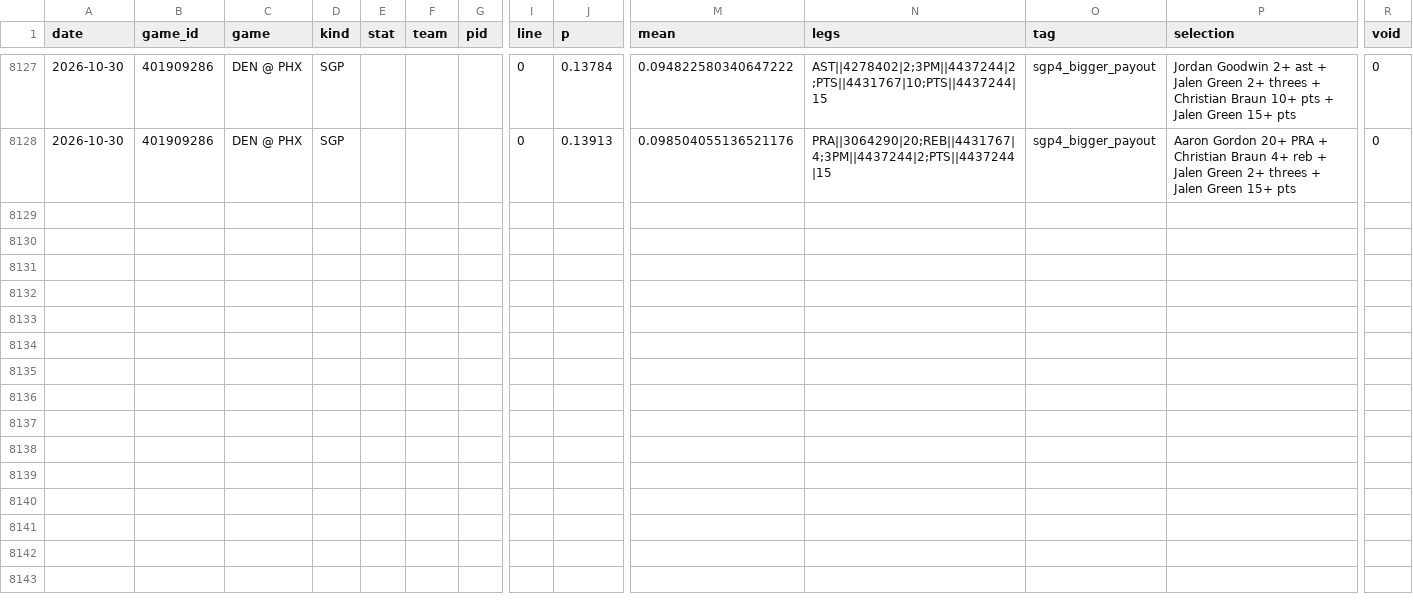
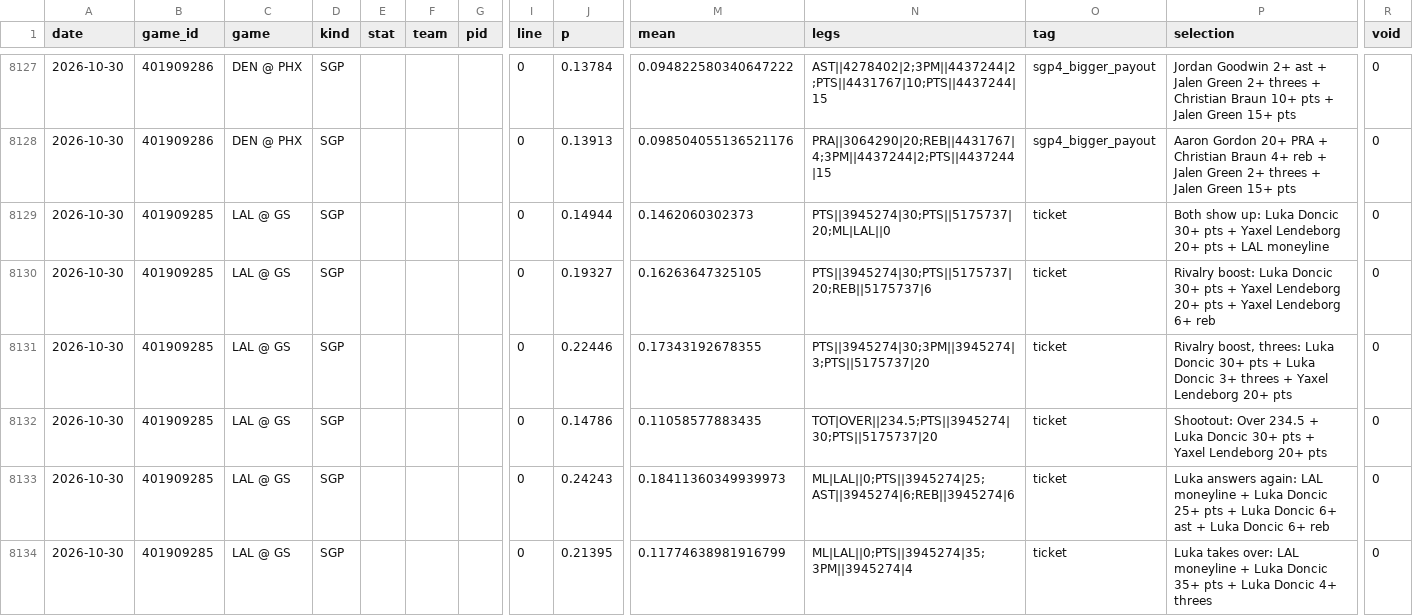
Before and after one commit to HeyShawtty/nba-quant-desk, a CSV file: predictions/pred_2026-10-30.csv, drawn as a sheet; only a part is shown, gaps mark what is left out; rows hold the shown columns only; the diff covers the shown part only; the diff names each change by its address in the sheet, - before the commit and + after, or states it on an @@ line.

```diff
--- a/predictions/pred_2026-10-30.csv
+++ b/predictions/pred_2026-10-30.csv
+row 8129: 2026-10-30 | 401909285 | LAL @ GS | SGP |  |  |  | 0 | 0.14944 | 0.1462060302373 | PTS||3945274|30;PTS||5175737|20;ML|LAL||0 | ticket | Both show up: Luka Doncic 30+ pts + Yaxel Lendeborg 20+ pts + LAL moneyline | 0
+row 8130: 2026-10-30 | 401909285 | LAL @ GS | SGP |  |  |  | 0 | 0.19327 | 0.16263647325105 | PTS||3945274|30;PTS||5175737|20;REB||5175737|6 | ticket | Rivalry boost: Luka Doncic 30+ pts + Yaxel Lendeborg 20+ pts + Yaxel Lendeborg 6+ reb | 0
+row 8131: 2026-10-30 | 401909285 | LAL @ GS | SGP |  |  |  | 0 | 0.22446 | 0.17343192678355 | PTS||3945274|30;3PM||3945274|3;PTS||5175737|20 | ticket | Rivalry boost, threes: Luka Doncic 30+ pts + Luka Doncic 3+ threes + Yaxel Lendeborg 20+ pts | 0
+row 8132: 2026-10-30 | 401909285 | LAL @ GS | SGP |  |  |  | 0 | 0.14786 | 0.11058577883435 | TOT|OVER||234.5;PTS||3945274|30;PTS||5175737|20 | ticket | Shootout: Over 234.5 + Luka Doncic 30+ pts + Yaxel Lendeborg 20+ pts | 0
+row 8133: 2026-10-30 | 401909285 | LAL @ GS | SGP |  |  |  | 0 | 0.24243 | 0.18411360349939973 | ML|LAL||0;PTS||3945274|25;AST||3945274|6;REB||3945274|6 | ticket | Luka answers again: LAL moneyline + Luka Doncic 25+ pts + Luka Doncic 6+ ast + Luka Doncic 6+ reb | 0
+row 8134: 2026-10-30 | 401909285 | LAL @ GS | SGP |  |  |  | 0 | 0.21395 | 0.11774638981916799 | ML|LAL||0;PTS||3945274|35;3PM||3945274|4 | ticket | Luka takes over: LAL moneyline + Luka Doncic 35+ pts + Luka Doncic 4+ threes | 0
```
Also changed, not shown: 6 added rows elsewhere in this file, data/static/lines_2627.csv, overrides/injuries_2026-10-30.csv, 1 other file.
